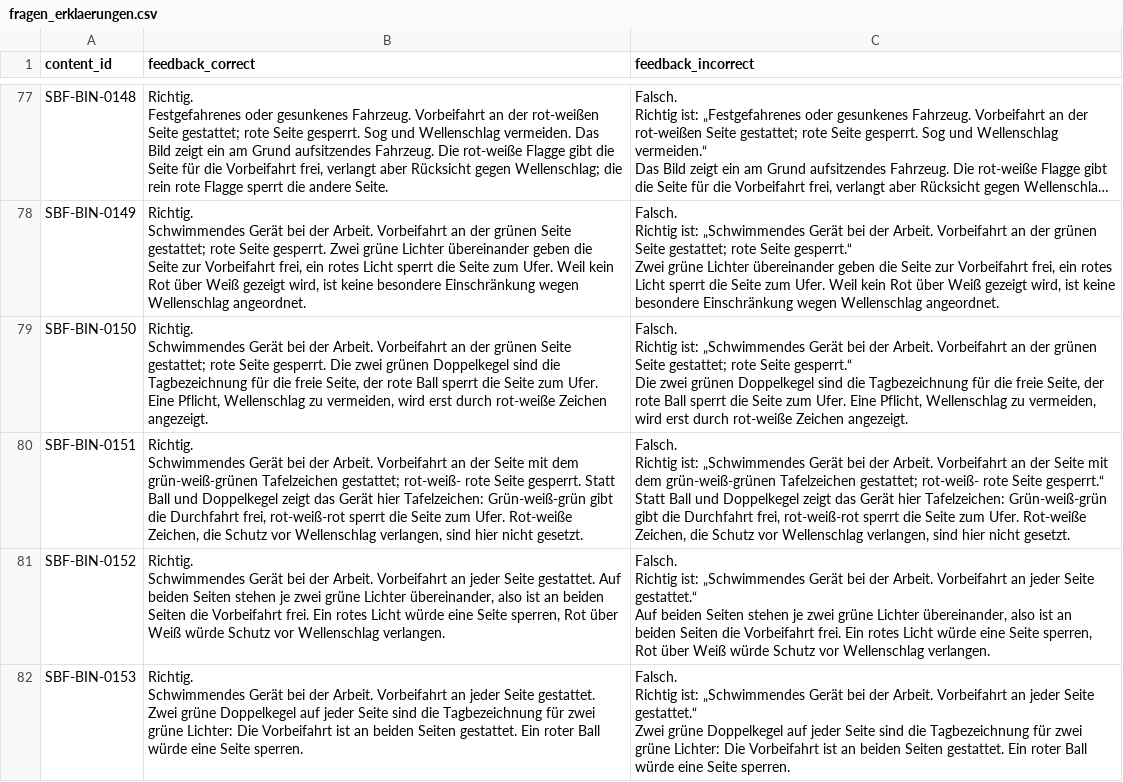
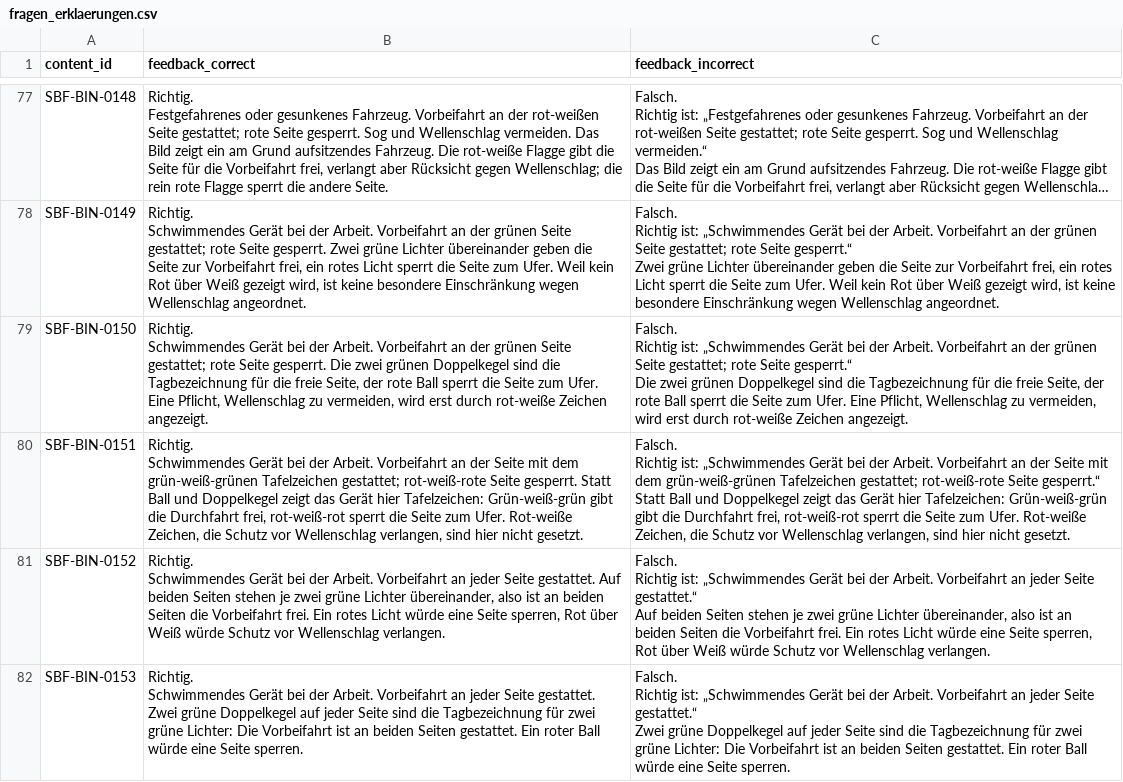
Before and after one commit to hastla007/boatingschool, a CSV file: database/data/fragen_erklaerungen.csv, drawn as a sheet; only a part is shown, gaps mark what is left out; long unchanged cells end in …; the diff covers the shown part only.

```diff
--- a/database/data/fragen_erklaerungen.csv
+++ b/database/data/fragen_erklaerungen.csv
@@ -547,9 +547,9 @@ Richtig ist: „Schwimmendes Gerät bei der Arbeit. Vorbeifahrt an der grünen S
 Die zwei grünen Doppelkegel sind die Tagbezeichnung für die freie Seite, der rote Ball sperrt die Seite zum Ufer. Eine Pflicht, Wellenschlag zu vermeiden, wird erst durch rot-weiße Zeichen angezeigt."
-"SBF-BIN-0151";"Richtig.
-
-Schwimmendes Gerät bei der Arbeit. Vorbeifahrt an der Seite mit dem grün-weiß-grünen Tafelzeichen gestattet; rot-weiß- rote Seite gesperrt. Statt Ball und Doppelkegel zeigt das Gerät hier Tafelzeichen: Grün-weiß-grün gibt die Durchfahrt frei, rot-weiß-rot sperrt die Seite zum Ufer. Rot-weiße Zeichen, die Schutz vor Wellenschlag verlangen, sind hier nicht gesetzt.";"Falsch.
-
-Richtig ist: „Schwimmendes Gerät bei der Arbeit. Vorbeifahrt an der Seite mit dem grün-weiß-grünen Tafelzeichen gestattet; rot-weiß- rote Seite gesperrt.“
-
-Statt Ball und Doppelkegel zeigt das Gerät hier Tafelzeichen: Grün-weiß-grün gibt die Durchfahrt frei, rot-weiß-rot sperrt die Seite zum Ufer. Rot-weiße Zeichen, die Schutz vor Wellenschlag verlangen, sind hier nicht gesetzt."
+"SBF-BIN-0151";"Richtig.
+
+Schwimmendes Gerät bei der Arbeit. Vorbeifahrt an der Seite mit dem grün-weiß-grünen Tafelzeichen gestattet; rot-weiß-rote Seite gesperrt. Statt Ball und Doppelkegel zeigt das Gerät hier Tafelzeichen: Grün-weiß-grün gibt die Durchfahrt frei, rot-weiß-rot sperrt die Seite zum Ufer. Rot-weiße Zeichen, die Schutz vor Wellenschlag verlangen, sind hier nicht gesetzt.";"Falsch.
+
+Richtig ist: „Schwimmendes Gerät bei der Arbeit. Vorbeifahrt an der Seite mit dem grün-weiß-grünen Tafelzeichen gestattet; rot-weiß-rote Seite gesperrt.“
+
+Statt Ball und Doppelkegel zeigt das Gerät hier Tafelzeichen: Grün-weiß-grün gibt die Durchfahrt frei, rot-weiß-rot sperrt die Seite zum Ufer. Rot-weiße Zeichen, die Schutz vor Wellenschlag verlangen, sind hier nicht gesetzt."
 "SBF-BIN-0152";"Richtig.
```
Also changed, not shown: 4 edited cells elsewhere in this file, database/data/sbf_see_binnen_fragen_feedback.csv, 11 other files.
